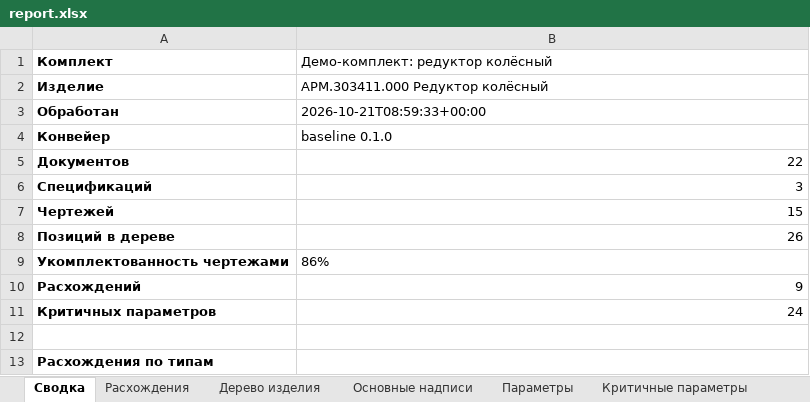
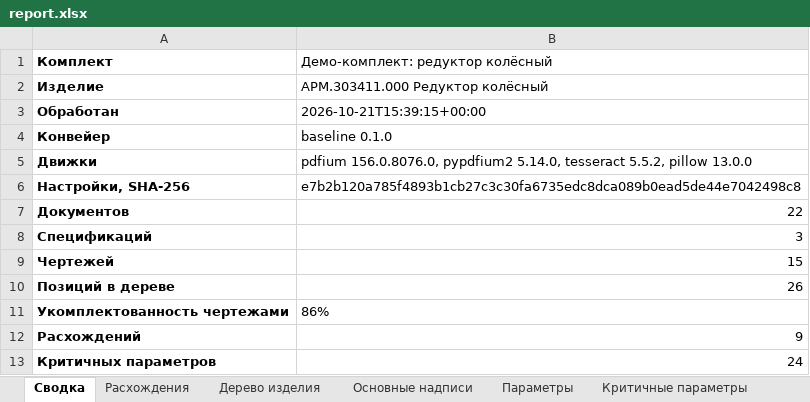
Before and after one commit to EkaterinaGrisha/ARM, an Excel workbook: frontend/public/demo/report.xlsx, sheet Сводка, drawn as a sheet; only a part is shown; the shorter side is filled out with more unchanged rows; values as stored, in another font and other column widths than the file's, no borders; the diff names each change by its address in the sheet, - before the commit and + after, or states it on an @@ line.

```diff
--- a/frontend/public/demo/report.xlsx (sheet Сводка)
+++ b/frontend/public/demo/report.xlsx (sheet Сводка)
-B3 (Демо-комплект: редуктор колёсный): 2026-10-21T08:59:33+00:00
+B3 (Демо-комплект: редуктор колёсный): 2026-10-21T15:39:15+00:00
+row 5: Движки | pdfium 156.0.8076.0, pypdfium2 5.14.0, tesseract 5.5.2, pillow 13.0.0
+row 6: Настройки, SHA-256 | e7b2b120a785f4893b1cb27c3c30fa6735edc8dca089b0ead5de44e7042498c8
```
Also changed, not shown: 57 other files.
